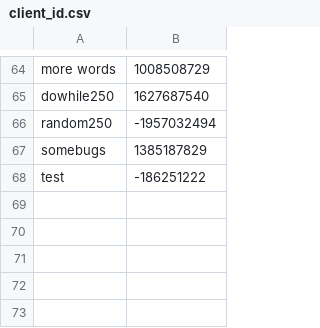
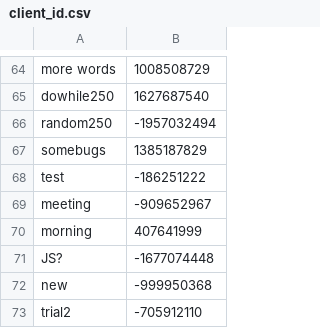
Before and after one commit to muyangshi/Font-Size-Encoding, a CSV file: client_id.csv, drawn as a sheet; only a part is shown, gaps mark what is left out; the diff names each change by its address in the sheet, - before the commit and + after, or states it on an @@ line.

Commit message:
data update

```diff
--- a/client_id.csv
+++ b/client_id.csv
+row 69: meeting | -909652967
+row 70: morning | 407641999
+row 71: JS? | -1677074448
+row 72: new | -999950368
+row 73: trial2 | -705912110
```
Also changed, not shown: 1 other file.
